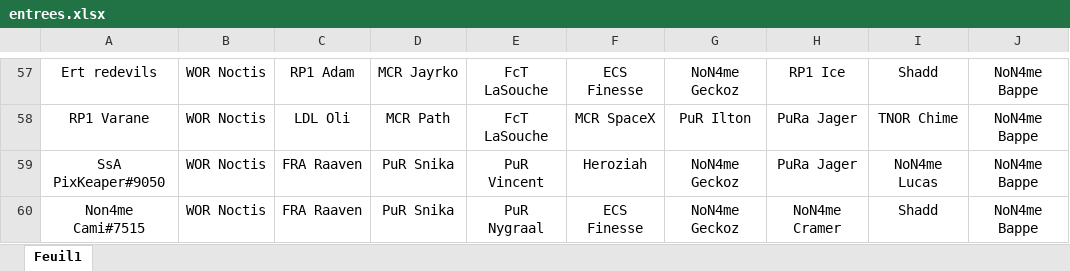
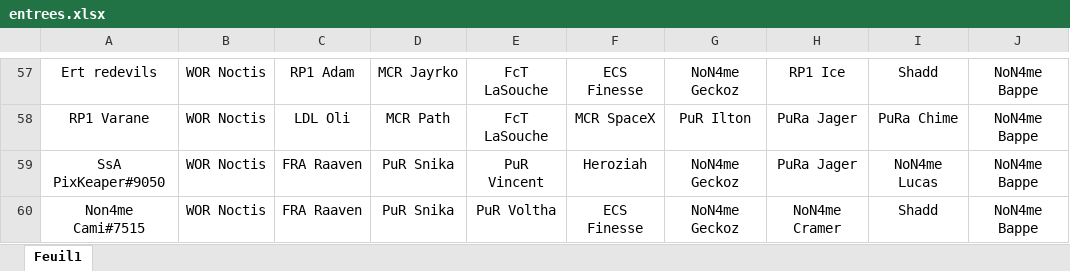
Before and after one commit to RaavenBZH/RP1_Fantasy, an Excel workbook: s7/entrees.xlsx, sheet Feuil1, drawn as a sheet; only a part is shown, gaps mark what is left out; values as stored, in another font and other column widths than the file's, no borders; the diff covers the shown part only; the diff names each change by its address in the sheet, - before the commit and + after, or states it on an @@ line.

```diff
--- a/s7/entrees.xlsx (sheet Feuil1)
+++ b/s7/entrees.xlsx (sheet Feuil1)
-I58: TNOR Chime
+I58: PuRa Chime
-E60: PuR Nygraal
+E60: PuR Voltha
```
Also changed, not shown: 42 edited cells elsewhere in this sheet, 11 other files.
